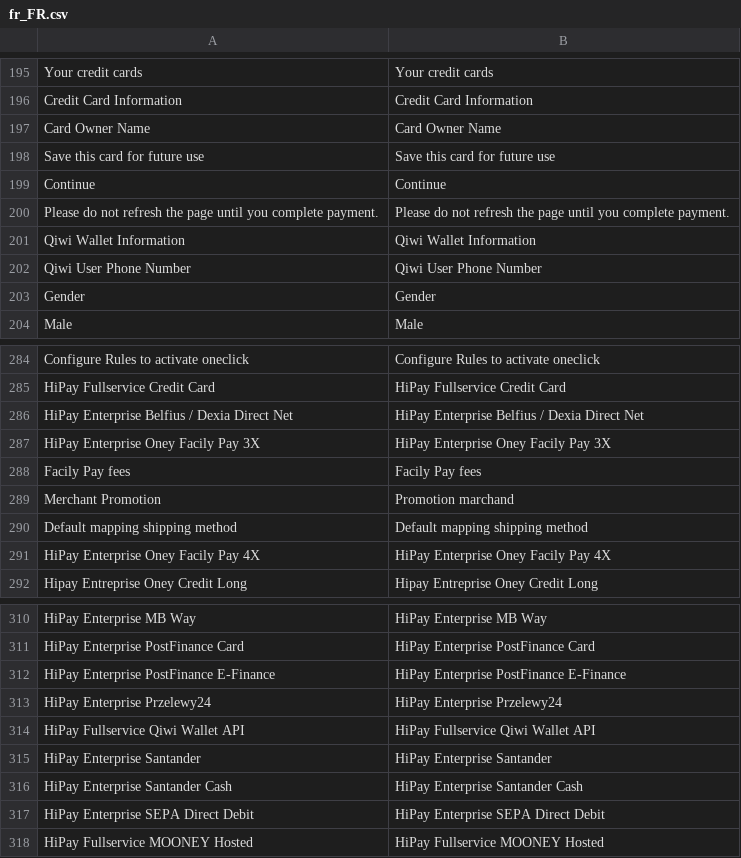
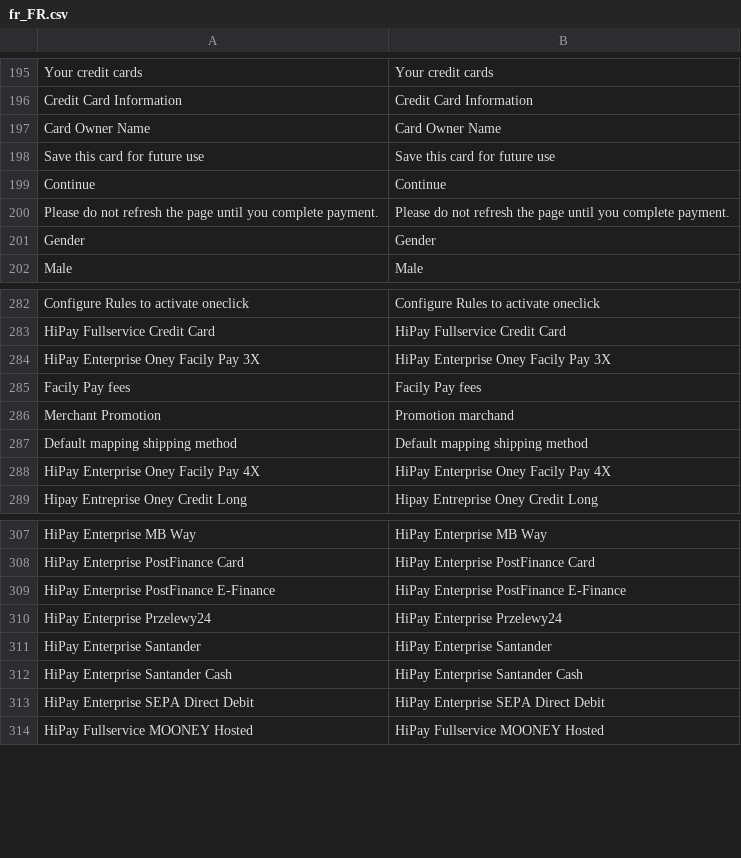
Before and after one commit to hipay/hipay-fullservice-sdk-magento2, a CSV file: i18n/fr_FR.csv, drawn as a sheet; only a part is shown, gaps mark what is left out; the diff names each change by its address in the sheet, - before the commit and + after, or states it on an @@ line.

Commit message:
Belfius + Qiwi

```diff
--- a/i18n/fr_FR.csv
+++ b/i18n/fr_FR.csv
-row 201: Qiwi Wallet Information | Qiwi Wallet Information
-row 202: Qiwi User Phone Number | Qiwi User Phone Number
-row 286: HiPay Enterprise Belfius / Dexia Direct Net | HiPay Enterprise Belfius / Dexia Direct Net
-row 314: HiPay Fullservice Qiwi Wallet API | HiPay Fullservice Qiwi Wallet API
```
Also changed, not shown: 15 other files.
